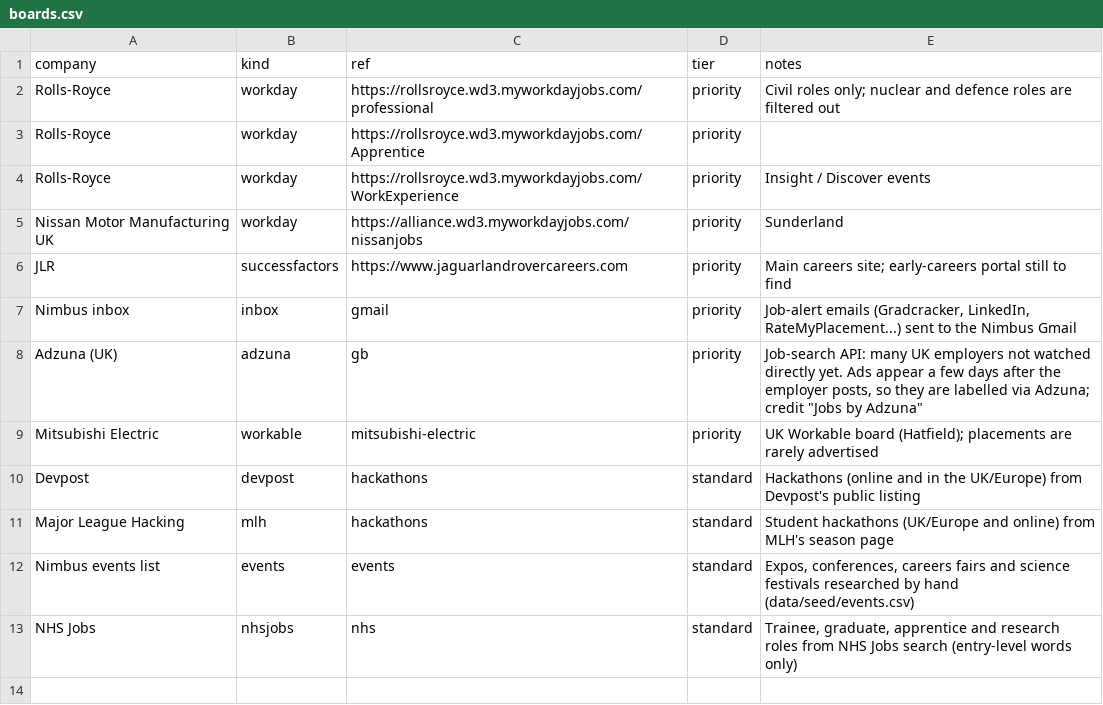
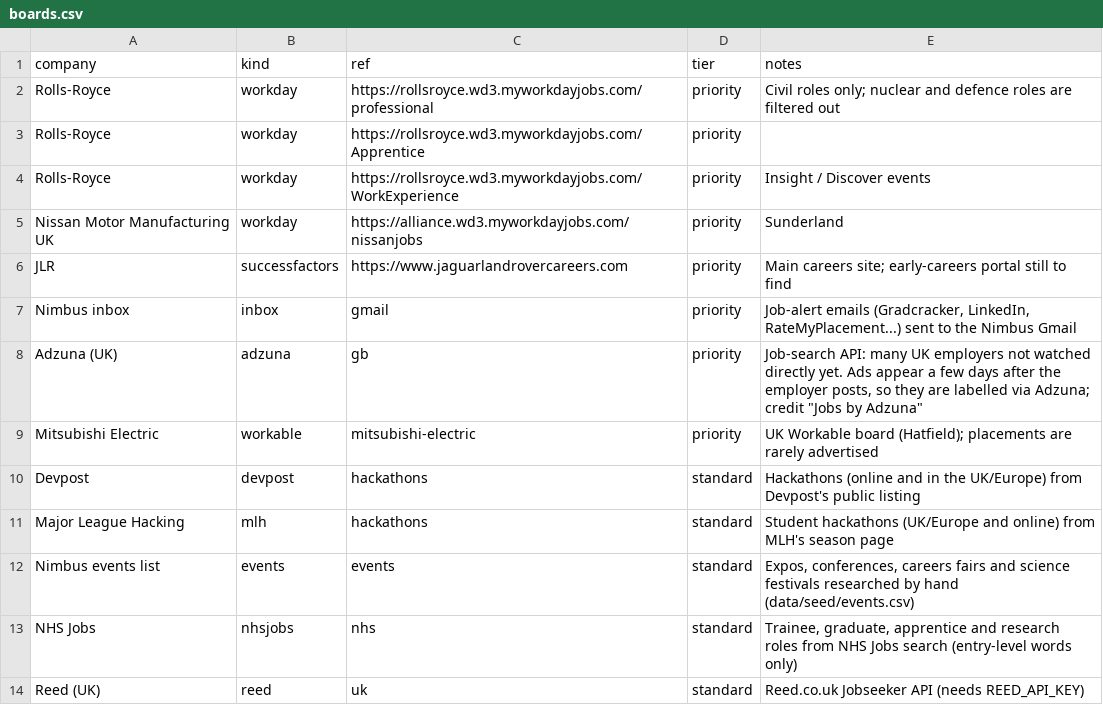
Before and after one commit to JaafarAlDarukee/nimbus, a CSV file: data/seed/boards.csv, drawn as a sheet.

```diff
--- a/data/seed/boards.csv
+++ b/data/seed/boards.csv
@@ -13 +13,2 @@ Nimbus events list,events,events,standard,"Expos, conferences, careers fairs and
 NHS Jobs,nhsjobs,nhs,standard,"Trainee, graduate, apprentice and research roles from NHS Jobs search (entry-level words only)"
+Reed (UK),reed,uk,standard,Reed.co.uk Jobseeker API (needs REED_API_KEY)
```
Also changed, not shown: data/discovered/research.csv, 19 other files.
